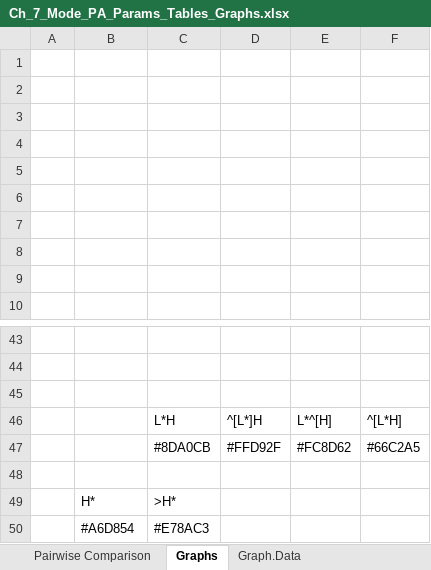
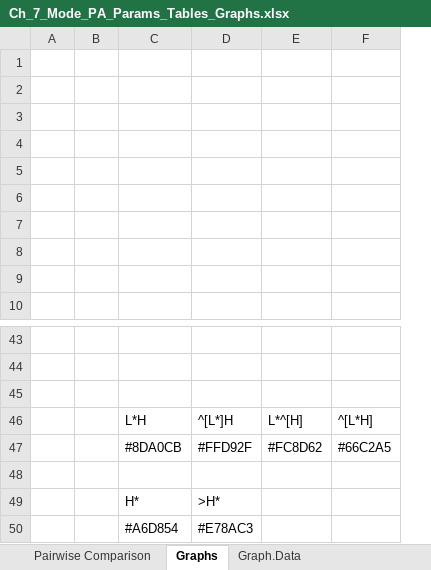
Before and after one commit to AERodgers/PhD, an Excel workbook: Ch_7_Sentence_Modes/output/Ch_7_Mode_PA_Params_Tables_Graphs.xlsx, sheet Graphs, drawn as a sheet; only a part is shown, gaps mark what is left out; values as stored, in another font and other column widths than the file's, no borders; charts and pictures not drawn; removed rows and columns are numbered as before the commit, all else as after; the diff names each change by its address in the sheet, - before the commit and + after, or states it on an @@ line.

```diff
--- a/Ch_7_Sentence_Modes/output/Ch_7_Mode_PA_Params_Tables_Graphs.xlsx (sheet Graphs)
+++ b/Ch_7_Sentence_Modes/output/Ch_7_Mode_PA_Params_Tables_Graphs.xlsx (sheet Graphs)
+column B, empty
-column C, rows 46-50: L*H | #8DA0CB |  | >H* | #E78AC3
-C46: (empty)
+C46: L*H
-C47: (empty)
+C47: #8DA0CB
-D49: (empty)
+D49: >H*
-D50: (empty)
+D50: #E78AC3
```
Also changed, not shown: sheet Pairwise Comparison, sheet Summary Table Intercepts, sheet Intercepts, charts or pictures, Ch_7_Sentence_Modes/output/Ch_7_Mode_Nuc_Params_Tables_Graphs.xlsx, 8 other files.
